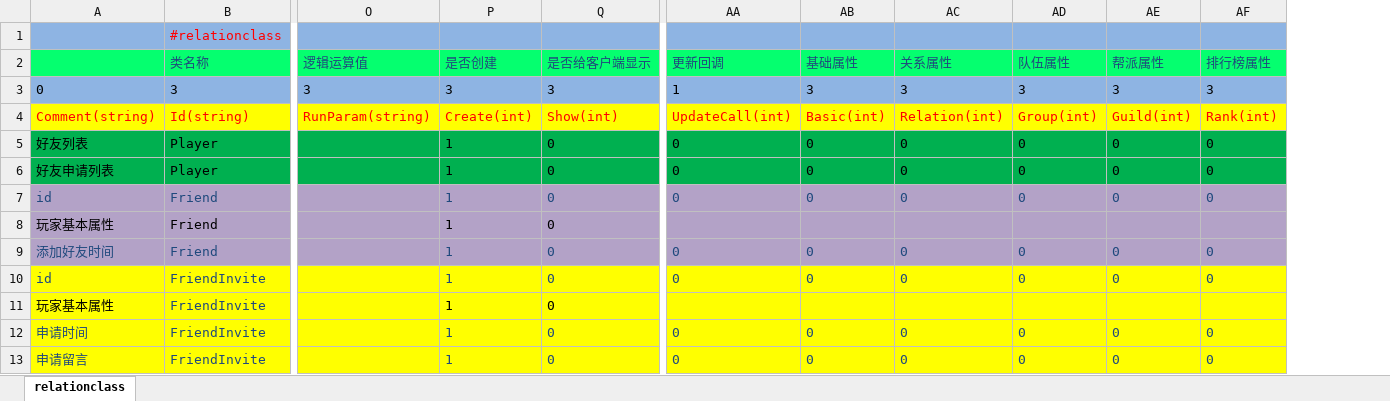
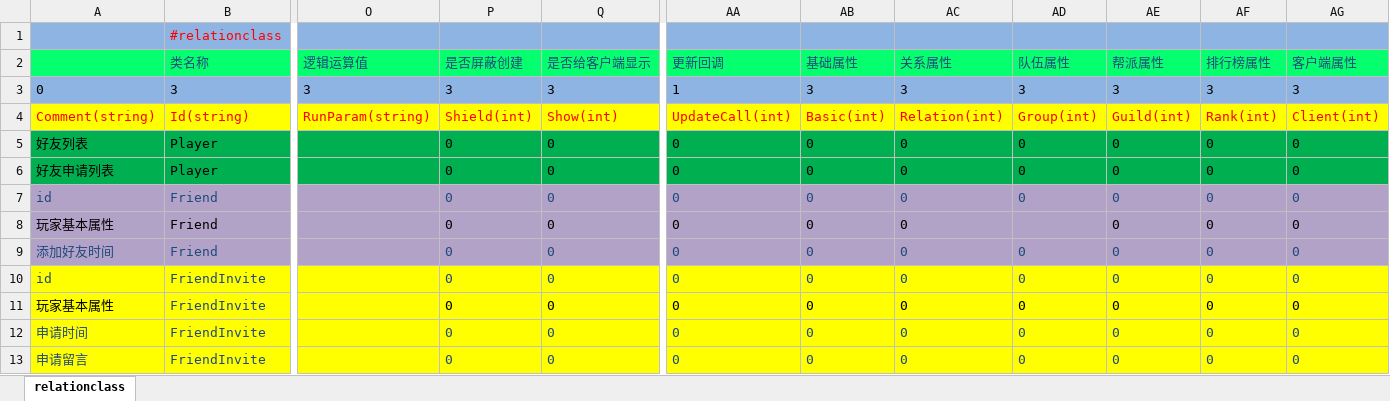
Before and after one commit to lori227/KFrame, an Excel workbook: _resource/excel/G-关系-玩家属性-(框架维护,请勿修改).xlsx, sheet relationclass, drawn as a sheet; only a part is shown, gaps mark what is left out; values as stored, in another font and other column widths than the file's, no borders; removed rows and columns are numbered as before the commit, all else as after; the diff names each change by its address in the sheet, - before the commit and + after, or states it on an @@ line.

```diff
--- a/_resource/excel/G-关系-玩家属性-(框架维护,请勿修改).xlsx (sheet relationclass)
+++ b/_resource/excel/G-关系-玩家属性-(框架维护,请勿修改).xlsx (sheet relationclass)
-column P (是否创建), rows 3-13: 3 | Create(int) | 1 | 1 | 1 | 1 | 1 | 1 | 1 | 1 | 1
+column P (是否屏蔽创建), rows 3-13: 3 | Shield(int) | 0 | 0 | 0 | 0 | 0 | 0 | 0 | 0 | 0
+column AG (客户端属性), rows 3-13: 3 | Client(int) | 0 | 0 | 0 | 0 | 0 | 0 | 0 | 0 | 0
-AA8 (更新回调): (empty)
+AA8 (更新回调): 0
-AB8 (基础属性): (empty)
+AB8 (基础属性): 0
-AC8 (关系属性): (empty)
+AC8 (关系属性): 0
-AE8 (帮派属性): (empty)
+AE8 (帮派属性): 0
-AF8 (排行榜属性): (empty)
+AF8 (排行榜属性): 0
-AA11 (更新回调): (empty)
+AA11 (更新回调): 0
-AB11 (基础属性): (empty)
+AB11 (基础属性): 0
-AC11 (关系属性): (empty)
+AC11 (关系属性): 0
-AD11 (队伍属性): (empty)
+AD11 (队伍属性): 0
-AE11 (帮派属性): (empty)
+AE11 (帮派属性): 0
-AF11 (排行榜属性): (empty)
+AF11 (排行榜属性): 0
```
Also changed, not shown: _resource/excel/C-成就-玩家属性-(框架维护,请勿修改).xlsx, _resource/excel/D-掉落-玩家属性-(框架维护,请勿修改).xlsx, 15 other files.
